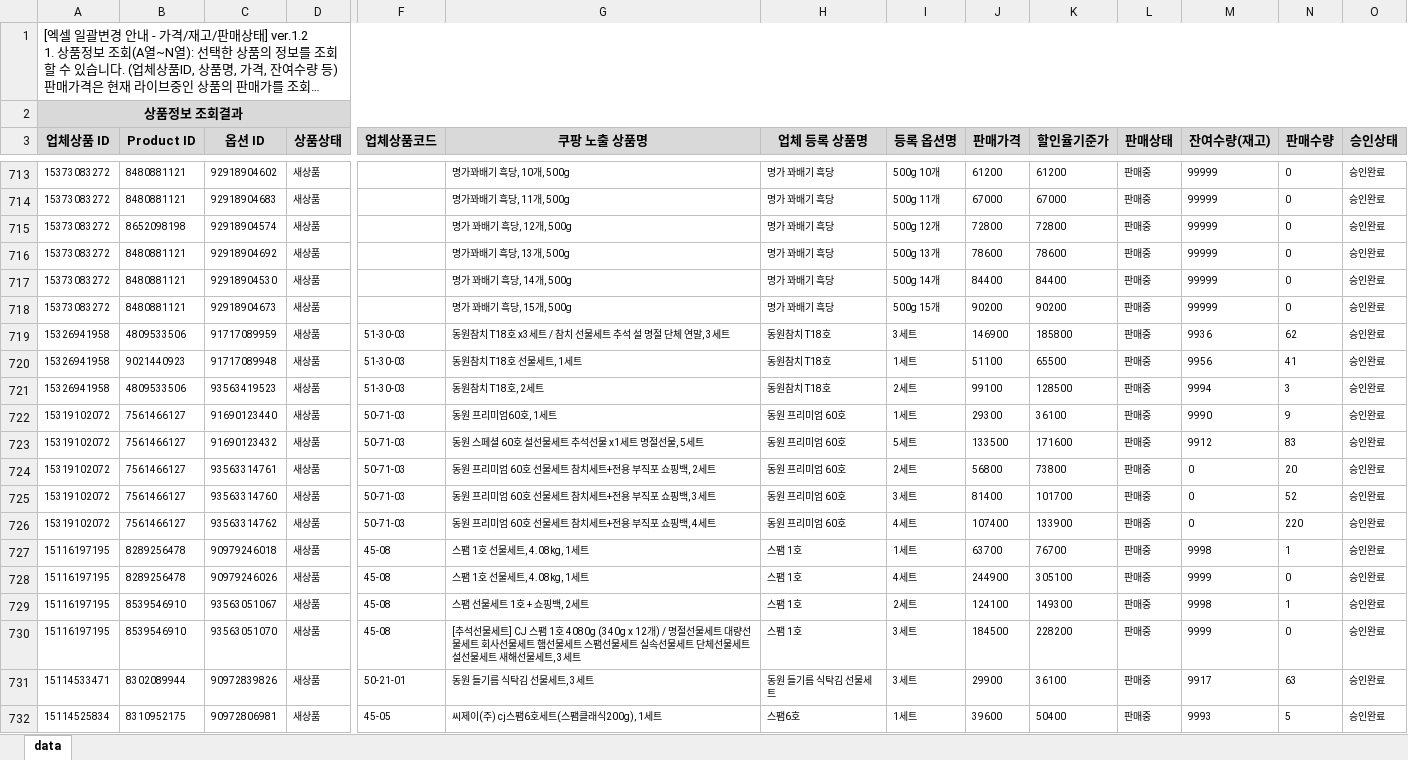
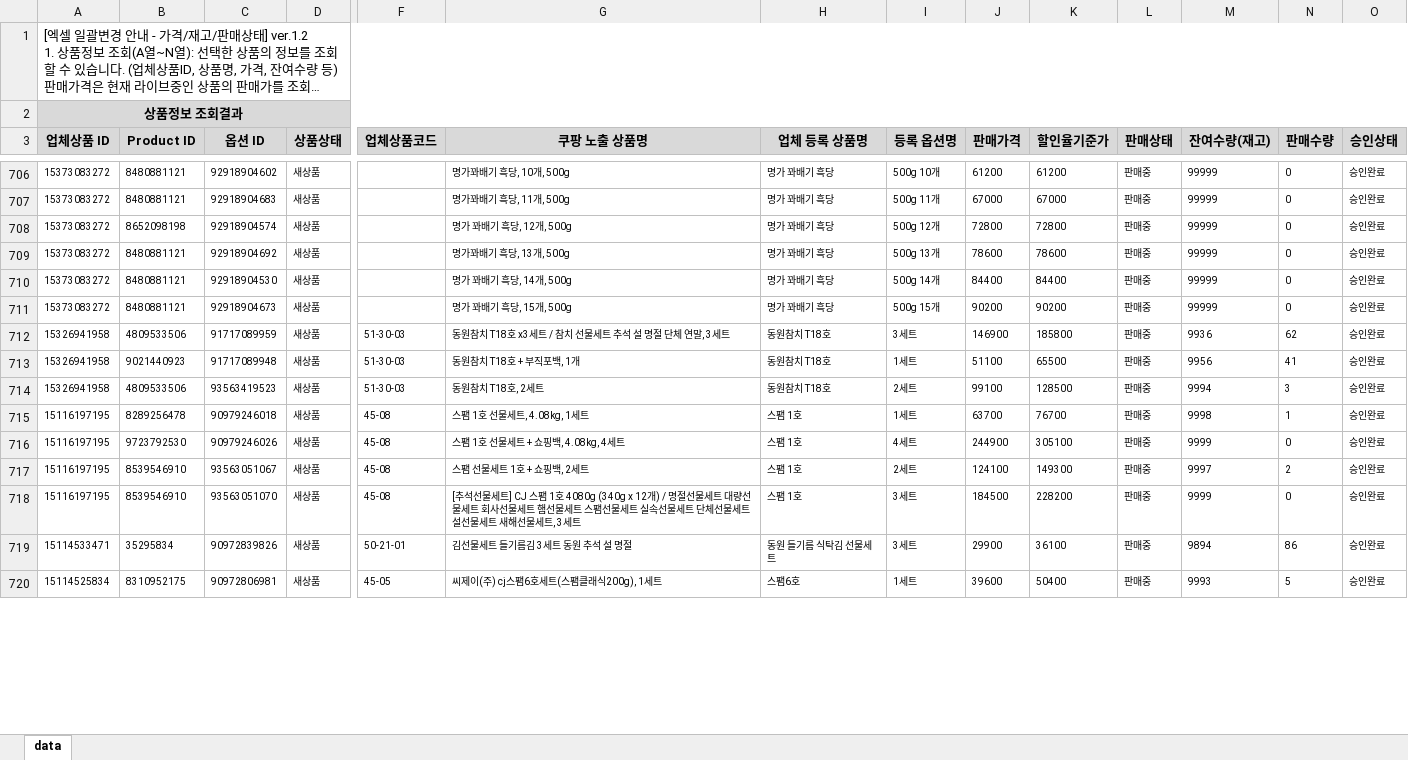
Before and after one commit to OURPROJECTDAO/work-automation-app, an Excel workbook: reference/listing_coupang.xlsx, sheet data, drawn as a sheet; only a part is shown, gaps mark what is left out; long unchanged cells end in …; values as stored, in another font and other column widths than the file's, no borders; removed rows and columns are numbered as before the commit, all else as after; rows hold the shown columns only; the diff covers the shown part only; the diff names each change by its address in the sheet, - before the commit and + after, or states it on an @@ line.

Commit message:
data(listing-raw): coupang 원본양식 갱신

```diff
--- a/reference/listing_coupang.xlsx (sheet data)
+++ b/reference/listing_coupang.xlsx (sheet data)
-G713 (쿠팡 노출 상품명): 동원참치 T18호 선물세트, 1세트
+G713 (쿠팡 노출 상품명): 동원참치 T18호 + 부직포백, 1개
-row 722: 15319102072 | 7561466127 | 91690123440 | 새상품 | 50-71-03 | 동원 프리미엄60호, 1세트 | 동원 프리미엄 60호 | 1세트 | 29300 | 36100 | 판매중 | 9990 | 9 | 승인완료
-row 723: 15319102072 | 7561466127 | 91690123432 | 새상품 | 50-71-03 | 동원 스페셜 60호 설선물세트 추석선물 x1세트 명절선물, 5세트 | 동원 프리미엄 60호 | 5세트 | 133500 | 171600 | 판매중 | 9912 | 83 | 승인완료
-row 724: 15319102072 | 7561466127 | 93563314761 | 새상품 | 50-71-03 | 동원 프리미엄 60호 선물세트 참치세트+전용 부직포 쇼핑백, 2세트 | 동원 프리미엄 60호 | 2세트 | 56800 | 73800 | 판매중 | 0 | 20 | 승인완료
-row 725: 15319102072 | 7561466127 | 93563314760 | 새상품 | 50-71-03 | 동원 프리미엄 60호 선물세트 참치세트+전용 부직포 쇼핑백, 3세트 | 동원 프리미엄 60호 | 3세트 | 81400 | 101700 | 판매중 | 0 | 52 | 승인완료
-row 726: 15319102072 | 7561466127 | 93563314762 | 새상품 | 50-71-03 | 동원 프리미엄 60호 선물세트 참치세트+전용 부직포 쇼핑백, 4세트 | 동원 프리미엄 60호 | 4세트 | 107400 | 133900 | 판매중 | 0 | 220 | 승인완료
-B716 (Product ID): 8289256478
+B716 (Product ID): 9723792530
-G716 (쿠팡 노출 상품명): 스팸 1호 선물세트, 4.08kg, 1세트
+G716 (쿠팡 노출 상품명): 스팸 1호 선물세트 + 쇼핑백, 4.08kg, 4세트
-M717 (잔여수량(재고)): 9998
+M717 (잔여수량(재고)): 9997
-N717 (판매수량): 1
+N717 (판매수량): 2
-B719 (Product ID): 8302089944
+B719 (Product ID): 35295834
-G719 (쿠팡 노출 상품명): 동원 들기름 식탁김 선물세트, 3세트
+G719 (쿠팡 노출 상품명): 김선물세트 들기름김 3세트 동원 추석 설 명절
-M719 (잔여수량(재고)): 9917
+M719 (잔여수량(재고)): 9894
-N719 (판매수량): 63
+N719 (판매수량): 86
```
Also changed, not shown: 21 removed rows and 232 edited cells elsewhere in this sheet.
